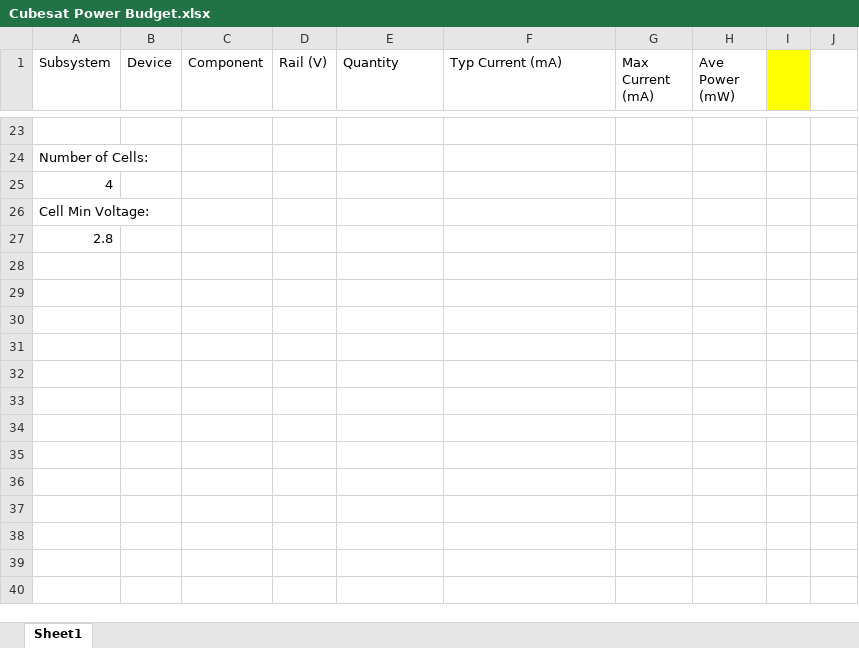
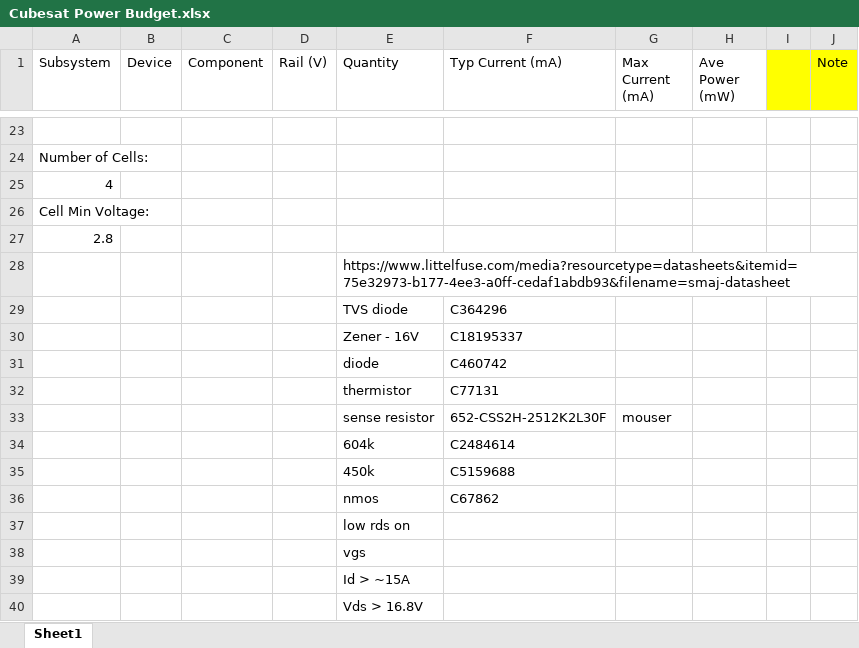
Before and after one commit to bluesatunsw/satellite, an Excel workbook: elec/power/Cubesat Power Budget.xlsx, sheet Sheet1, drawn as a sheet; only a part is shown, gaps mark what is left out; values as stored, in another font and other column widths than the file's, no borders; conditional formats not drawn; the diff covers the shown part only; the diff names each change by its address in the sheet, - before the commit and + after, or states it on an @@ line.

```diff
--- a/elec/power/Cubesat Power Budget.xlsx (sheet Sheet1)
+++ b/elec/power/Cubesat Power Budget.xlsx (sheet Sheet1)
-J1: (empty)
+J1: Note
-J1 fill: none
+J1 fill: #FFFF00
+row 28:  |  |  |  | https://www.littelfuse.com/media?resourcetype=datasheets&itemid=75e32973-b177-4ee3-a0ff-cedaf1abdb93&filename=smaj-datasheet
+row 29:  |  |  |  | TVS diode | C364296
+row 30:  |  |  |  | Zener - 16V | C18195337
+row 31:  |  |  |  | diode | C460742
+row 32:  |  |  |  | thermistor | C77131
+row 33:  |  |  |  | sense resistor | 652-CSS2H-2512K2L30F | mouser
+row 34:  |  |  |  | 604k | C2484614
+row 35:  |  |  |  | 450k | C5159688
+row 36:  |  |  |  | nmos | C67862
+row 37:  |  |  |  | low rds on
+row 38:  |  |  |  | vgs
+row 39:  |  |  |  | Id > ~15A
+row 40:  |  |  |  | Vds > 16.8V
```
Also changed, not shown: 1 added row, 1 removed row, 25 edited cells and cell formats elsewhere in this sheet, 30 other files.
